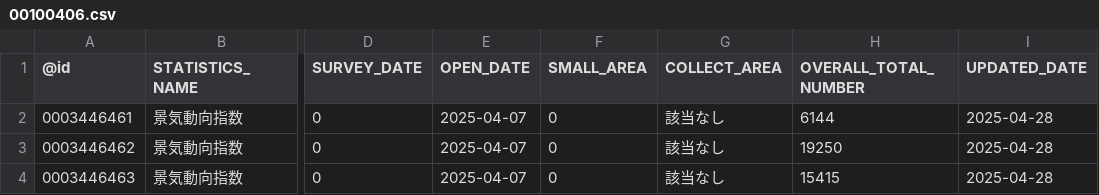
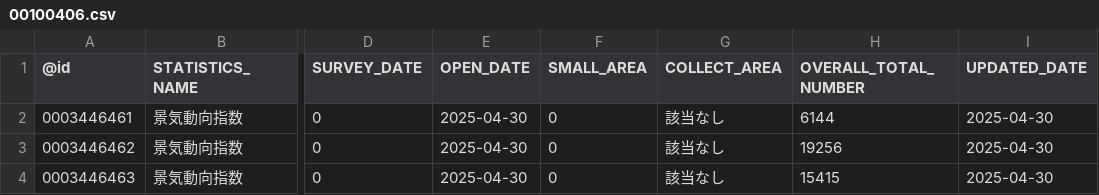
Before and after one commit to tsutomu-nagano/statibyte, a CSV file: resource/table/00100406.csv, drawn as a sheet; only a part is shown, gaps mark what is left out; the diff names each change by its address in the sheet, - before the commit and + after, or states it on an @@ line.

```diff
--- a/resource/table/00100406.csv
+++ b/resource/table/00100406.csv
-E2:E4 (OPEN_DATE): 2025-04-07
+E2:E4 (OPEN_DATE): 2025-04-30
-I2:I4 (UPDATED_DATE): 2025-04-28
+I2:I4 (UPDATED_DATE): 2025-04-30
-H3 (OVERALL_TOTAL_NUMBER): 19250
+H3 (OVERALL_TOTAL_NUMBER): 19256
```
Also changed, not shown: resource/table/00250003.csv, resource/table/00600270.csv, 3 other files.
